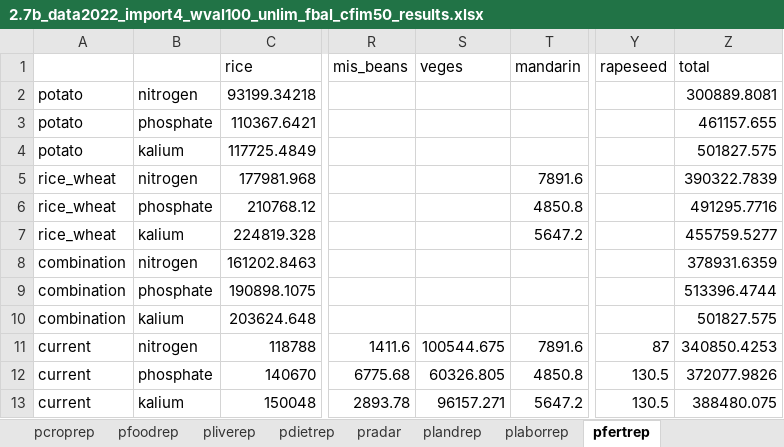
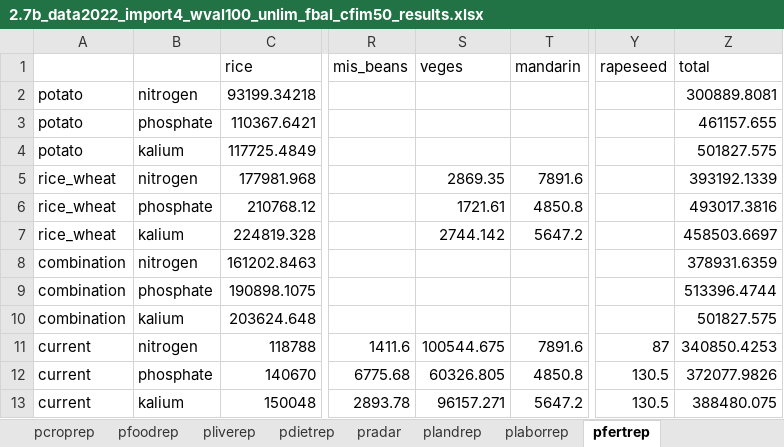
Before and after one commit to ki3yo5/MAFF2025, an Excel workbook: build2.7_260206/results/東北・北陸の冬季作付けなし/2.7b_data2022_import4_wval100_unlim_fbal_cfim50_results.xlsx, sheet pfertrep, drawn as a sheet; only a part is shown, gaps mark what is left out; values as stored, in another font and other column widths than the file's, no borders; the diff names each change by its address in the sheet, - before the commit and + after, or states it on an @@ line.

```diff
--- a/build2.7_260206/results/東北・北陸の冬季作付けなし/2.7b_data2022_import4_wval100_unlim_fbal_cfim50_results.xlsx (sheet pfertrep)
+++ b/build2.7_260206/results/東北・北陸の冬季作付けなし/2.7b_data2022_import4_wval100_unlim_fbal_cfim50_results.xlsx (sheet pfertrep)
-S5 (veges): (empty)
+S5 (veges): 2869.35
-Z5 (total): 390322.7839
+Z5 (total): 393192.1339
-S6 (veges): (empty)
+S6 (veges): 1721.61
-Z6 (total): 491295.7716
+Z6 (total): 493017.3816
-S7 (veges): (empty)
+S7 (veges): 2744.142
-Z7 (total): 455759.5277
+Z7 (total): 458503.6697
```
Also changed, not shown: sheet pdietrep, sheet pcroprep, sheet pradar, sheet plaborrep, sheet plandrep, build2.7_260206/results/東北・北陸の冬季作付けなし/2.7b_data2022_import4_wval100_unlim_fbal_cfim-10_results.xlsx, build2.7_260206/results/東北・北陸の冬季作付けなし/2.7b_data2022_import4_wval100_unlim_fbal_cfim-50_results.xlsx, 13 other files.
